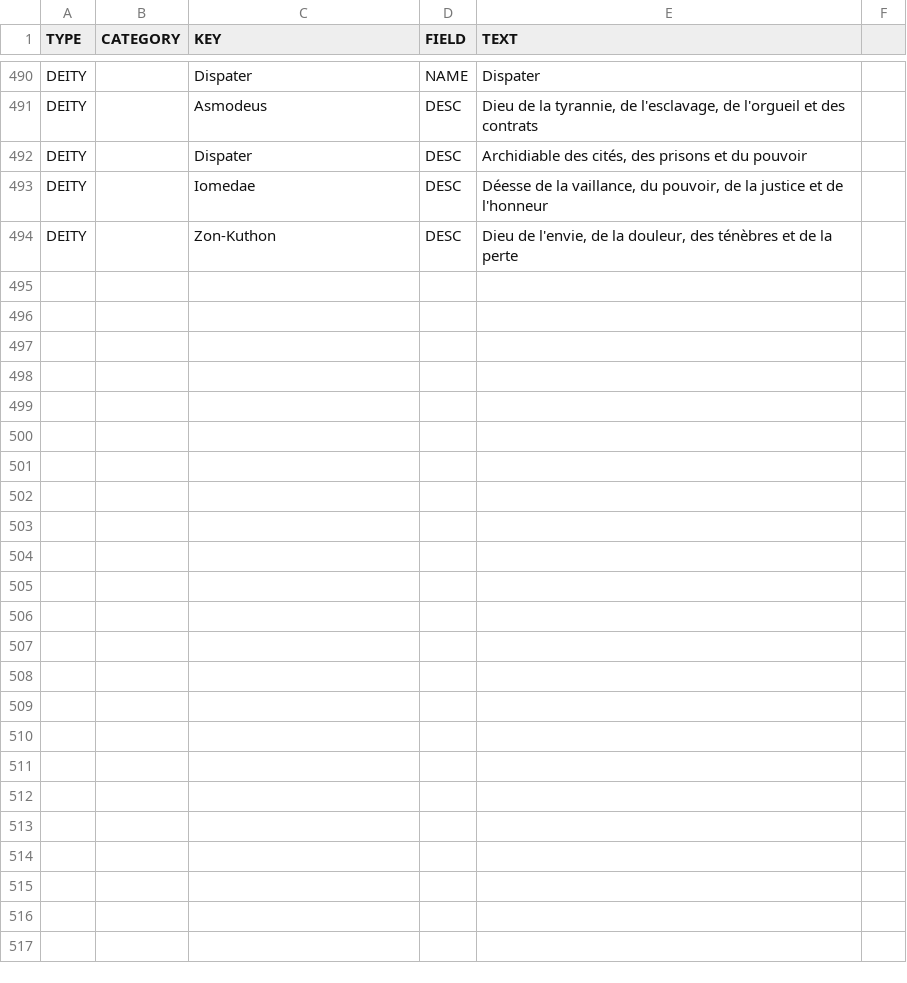
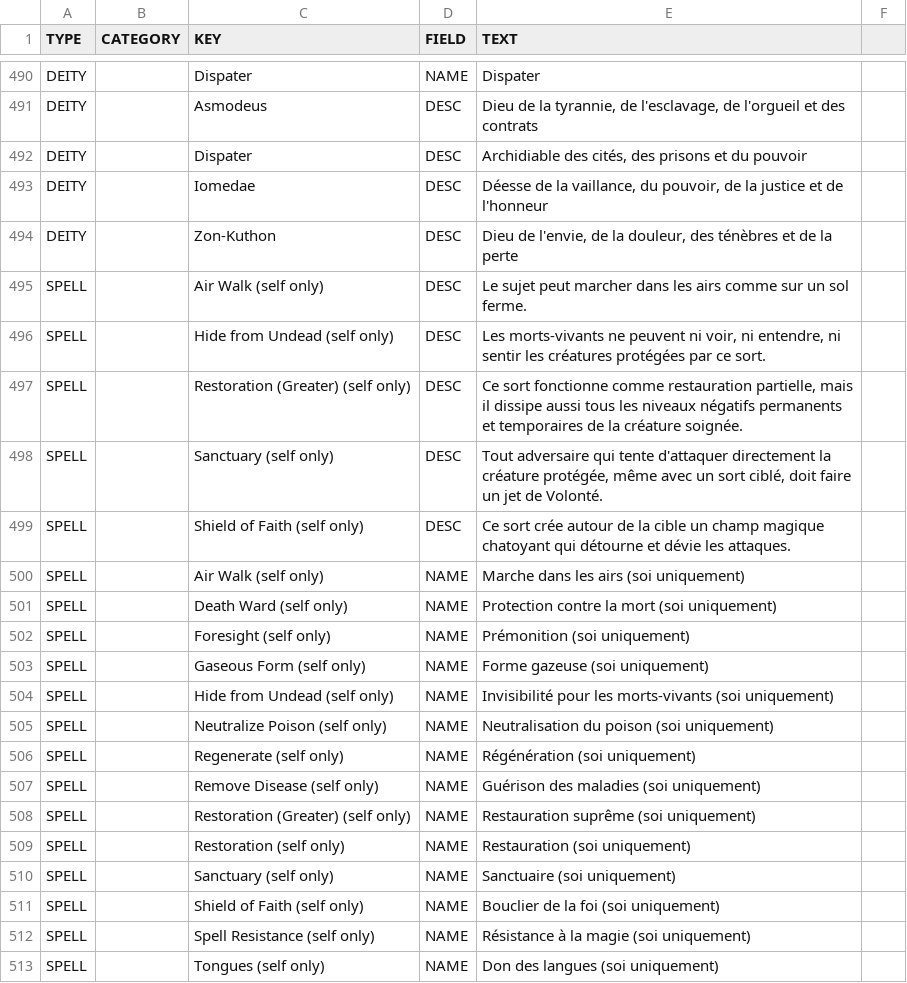
Before and after one commit to SebQuenet/pcgen, a TSV file: data/pathfinder/paizo/player_companion/heroes_of_the_high_court/_heroes_of_the_high_court.fr.tsv, drawn as a sheet; only a part is shown, gaps mark what is left out; the diff covers the shown part only.

```diff
--- a/data/pathfinder/paizo/player_companion/heroes_of_the_high_court/_heroes_of_the_high_court.fr.tsv
+++ b/data/pathfinder/paizo/player_companion/heroes_of_the_high_court/_heroes_of_the_high_court.fr.tsv
@@ -494 +494,20 @@ DEITY		Iomedae	DESC	Déesse de la vaillance, du pouvoir, de la justice et de l'h
 DEITY		Zon-Kuthon	DESC	Dieu de l'envie, de la douleur, des ténèbres et de la perte
+SPELL		Air Walk (self only)	DESC	Le sujet peut marcher dans les airs comme sur un sol ferme.
+SPELL		Hide from Undead (self only)	DESC	Les morts-vivants ne peuvent ni voir, ni entendre, ni sentir les créatures protégées par ce sort.
+SPELL		Restoration (Greater) (self only)	DESC	Ce sort fonctionne comme restauration partielle, mais il dissipe aussi tous les niveaux négatifs permanents et temporaires de la créature soignée.
+SPELL		Sanctuary (self only)	DESC	Tout adversaire qui tente d'attaquer directement la créature protégée, même avec un sort ciblé, doit faire un jet de Volonté.
+SPELL		Shield of Faith (self only)	DESC	Ce sort crée autour de la cible un champ magique chatoyant qui détourne et dévie les attaques.
+SPELL		Air Walk (self only)	NAME	Marche dans les airs (soi uniquement)
+SPELL		Death Ward (self only)	NAME	Protection contre la mort (soi uniquement)
+SPELL		Foresight (self only)	NAME	Prémonition (soi uniquement)
+SPELL		Gaseous Form (self only)	NAME	Forme gazeuse (soi uniquement)
+SPELL		Hide from Undead (self only)	NAME	Invisibilité pour les morts-vivants (soi uniquement)
+SPELL		Neutralize Poison (self only)	NAME	Neutralisation du poison (soi uniquement)
+SPELL		Regenerate (self only)	NAME	Régénération (soi uniquement)
+SPELL		Remove Disease (self only)	NAME	Guérison des maladies (soi uniquement)
+SPELL		Restoration (Greater) (self only)	NAME	Restauration suprême (soi uniquement)
+SPELL		Restoration (self only)	NAME	Restauration (soi uniquement)
+SPELL		Sanctuary (self only)	NAME	Sanctuaire (soi uniquement)
+SPELL		Shield of Faith (self only)	NAME	Bouclier de la foi (soi uniquement)
+SPELL		Spell Resistance (self only)	NAME	Résistance à la magie (soi uniquement)
+SPELL		Tongues (self only)	NAME	Don des langues (soi uniquement)
```
Also changed, not shown: 13 added rows elsewhere in this file, data/pathfinder/paizo/campaign_setting/artifacts_and_legends/_artifacts_and_legends.fr.tsv, data/pathfinder/paizo/campaign_setting/book_of_the_damned_volume_1/book_of_the_damned_volume_1.fr.tsv, 21 other files.
